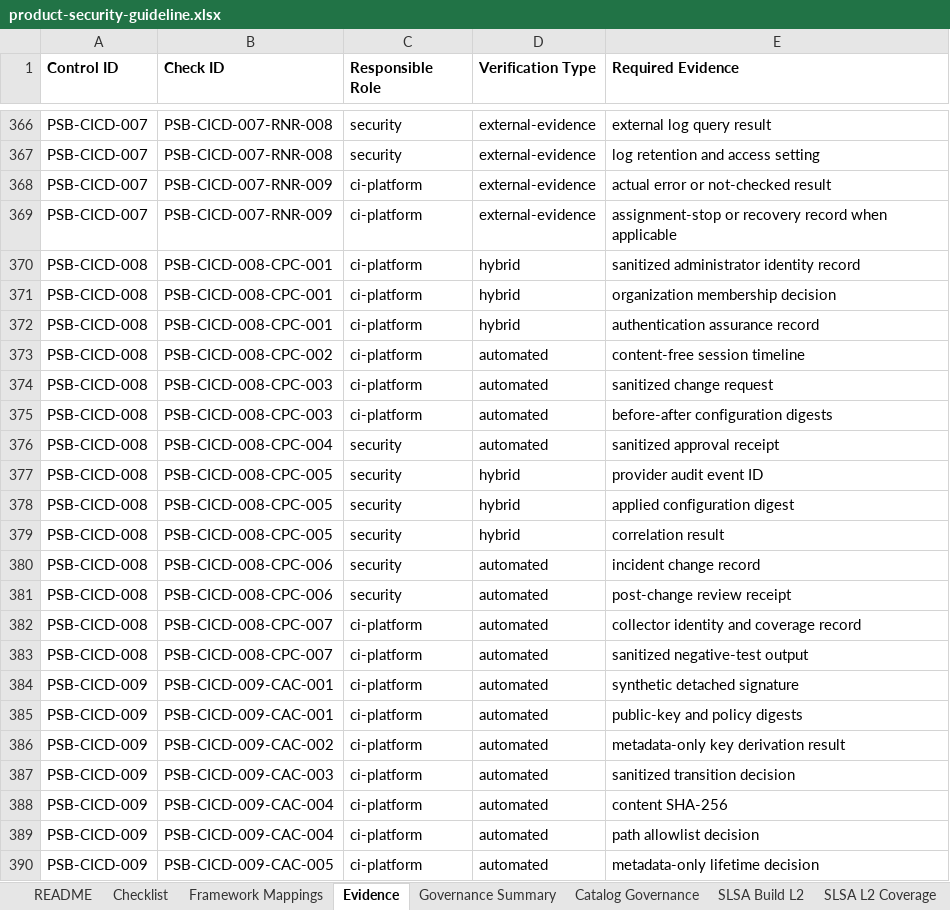
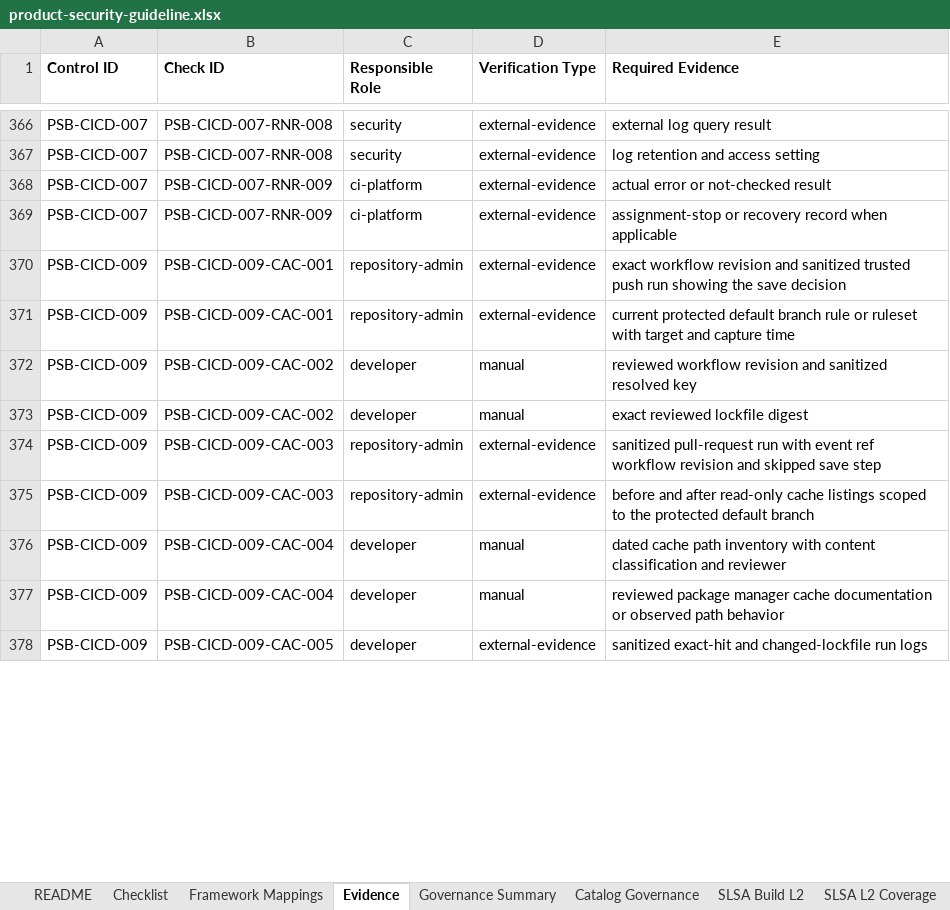
Before and after one commit to DharmaDoll/product-security-controls, an Excel workbook: generated/checklists/product-security-guideline.xlsx, sheet Evidence, drawn as a sheet; only a part is shown, gaps mark what is left out; values as stored, in another font and other column widths than the file's, no borders; removed rows and columns are numbered as before the commit, all else as after; the diff covers the shown part only; the diff names each change by its address in the sheet, - before the commit and + after, or states it on an @@ line.

Commit message:
refactor(cicd): remove retired control stub

```diff
--- a/generated/checklists/product-security-guideline.xlsx (sheet Evidence)
+++ b/generated/checklists/product-security-guideline.xlsx (sheet Evidence)
-row 370: PSB-CICD-008 | PSB-CICD-008-CPC-001 | ci-platform | hybrid | sanitized administrator identity record
-row 371: PSB-CICD-008 | PSB-CICD-008-CPC-001 | ci-platform | hybrid | organization membership decision
-row 372: PSB-CICD-008 | PSB-CICD-008-CPC-001 | ci-platform | hybrid | authentication assurance record
-row 373: PSB-CICD-008 | PSB-CICD-008-CPC-002 | ci-platform | automated | content-free session timeline
-row 374: PSB-CICD-008 | PSB-CICD-008-CPC-003 | ci-platform | automated | sanitized change request
-row 375: PSB-CICD-008 | PSB-CICD-008-CPC-003 | ci-platform | automated | before-after configuration digests
-row 376: PSB-CICD-008 | PSB-CICD-008-CPC-004 | security | automated | sanitized approval receipt
-row 377: PSB-CICD-008 | PSB-CICD-008-CPC-005 | security | hybrid | provider audit event ID
-row 378: PSB-CICD-008 | PSB-CICD-008-CPC-005 | security | hybrid | applied configuration digest
-row 379: PSB-CICD-008 | PSB-CICD-008-CPC-005 | security | hybrid | correlation result
-row 380: PSB-CICD-008 | PSB-CICD-008-CPC-006 | security | automated | incident change record
-row 381: PSB-CICD-008 | PSB-CICD-008-CPC-006 | security | automated | post-change review receipt
-row 382: PSB-CICD-008 | PSB-CICD-008-CPC-007 | ci-platform | automated | collector identity and coverage record
-row 383: PSB-CICD-008 | PSB-CICD-008-CPC-007 | ci-platform | automated | sanitized negative-test output
-C370:C371 (Responsible Role): ci-platform
+C370:C371 (Responsible Role): repository-admin
-D370:D371 (Verification Type): automated
+D370:D371 (Verification Type): external-evidence
-E370 (Required Evidence): synthetic detached signature
+E370 (Required Evidence): exact workflow revision and sanitized trusted push run showing the save decision
-E371 (Required Evidence): public-key and policy digests
+E371 (Required Evidence): current protected default branch rule or ruleset with target and capture time
+row 372: PSB-CICD-009 | PSB-CICD-009-CAC-002 | developer | manual | reviewed workflow revision and sanitized resolved key
-C373 (Responsible Role): ci-platform
+C373 (Responsible Role): developer
-D373 (Verification Type): automated
+D373 (Verification Type): manual
-E373 (Required Evidence): metadata-only key derivation result
+E373 (Required Evidence): exact reviewed lockfile digest
-C374 (Responsible Role): ci-platform
+C374 (Responsible Role): repository-admin
-D374 (Verification Type): automated
+D374 (Verification Type): external-evidence
-E374 (Required Evidence): sanitized transition decision
+E374 (Required Evidence): sanitized pull-request run with event ref workflow revision and skipped save step
+row 375: PSB-CICD-009 | PSB-CICD-009-CAC-003 | repository-admin | external-evidence | before and after read-only cache listings scoped to the protected default branch
-C376:C378 (Responsible Role): ci-platform
+C376:C378 (Responsible Role): developer
-D376:D377 (Verification Type): automated
+D376:D377 (Verification Type): manual
-E376 (Required Evidence): content SHA-256
+E376 (Required Evidence): dated cache path inventory with content classification and reviewer
-E377 (Required Evidence): path allowlist decision
+E377 (Required Evidence): reviewed package manager cache documentation or observed path behavior
-D378 (Verification Type): automated
+D378 (Verification Type): external-evidence
-E378 (Required Evidence): metadata-only lifetime decision
+E378 (Required Evidence): sanitized exact-hit and changed-lockfile run logs
```
Also changed, not shown: 3 added rows and 6 edited cells elsewhere in this sheet, sheet Framework Mappings, sheet Checklist, sheet cicd-security, sheet Catalog Governance, sheet SITF Coverage, sheet source-protection, 3 more sheets, generated/checklists/product-security-assessment-template.xlsx, 27 other files.
